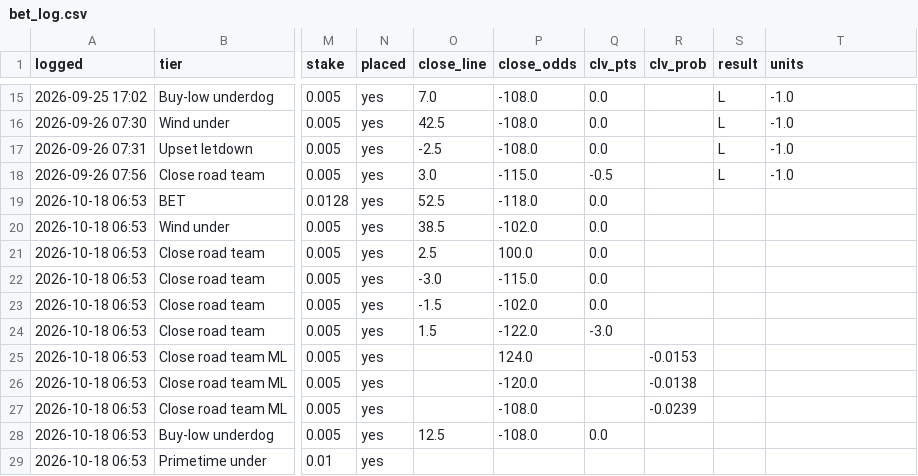
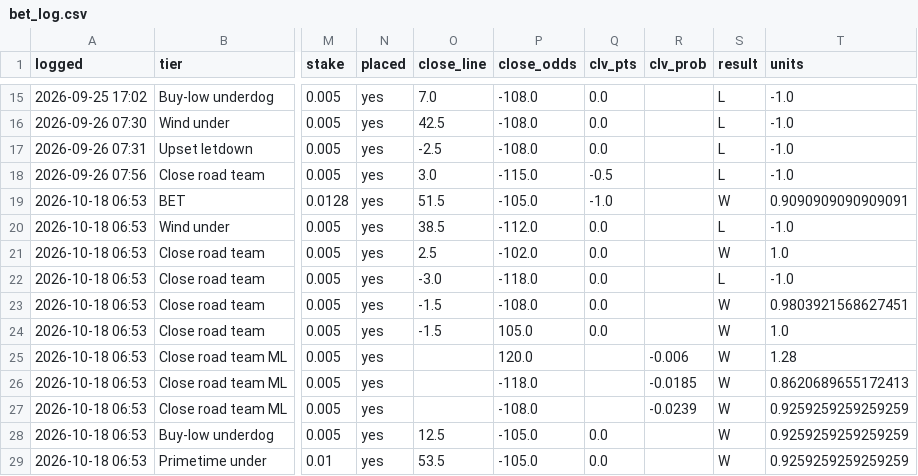
Before and after one commit to PatDyer12/First-one, a CSV file: betting/bet_log.csv, drawn as a sheet; only a part is shown, gaps mark what is left out; the diff covers the shown part only; the diff names each change by its address in the sheet, - before the commit and + after, or states it on an @@ line.

```diff
--- a/betting/bet_log.csv
+++ b/betting/bet_log.csv
-O19 (close_line): 52.5
+O19 (close_line): 51.5
-P19 (close_odds): -118.0
+P19 (close_odds): -105.0
-Q19 (clv_pts): 0.0
+Q19 (clv_pts): -1.0
-S19 (result): (empty)
+S19 (result): W
-T19 (units): (empty)
+T19 (units): 0.9090909090909091
-P20 (close_odds): -102.0
+P20 (close_odds): -112.0
-S20 (result): (empty)
+S20 (result): L
-T20 (units): (empty)
+T20 (units): -1.0
-P21 (close_odds): 100.0
+P21 (close_odds): -102.0
-S21 (result): (empty)
+S21 (result): W
-T21 (units): (empty)
+T21 (units): 1.0
-P22 (close_odds): -115.0
+P22 (close_odds): -118.0
-S22 (result): (empty)
+S22 (result): L
-T22 (units): (empty)
+T22 (units): -1.0
-P23 (close_odds): -102.0
+P23 (close_odds): -108.0
-S23:S29 (result): (empty)
+S23:S29 (result): W
-T23 (units): (empty)
+T23 (units): 0.9803921568627451
-O24 (close_line): 1.5
+O24 (close_line): -1.5
-P24 (close_odds): -122.0
+P24 (close_odds): 105.0
-Q24 (clv_pts): -3.0
+Q24 (clv_pts): 0.0
-T24 (units): (empty)
+T24 (units): 1.0
-P25 (close_odds): 124.0
+P25 (close_odds): 120.0
-R25 (clv_prob): -0.0153
+R25 (clv_prob): -0.006
-T25 (units): (empty)
+T25 (units): 1.28
-P26 (close_odds): -120.0
+P26 (close_odds): -118.0
-R26 (clv_prob): -0.0138
+R26 (clv_prob): -0.0185
-T26 (units): (empty)
+T26 (units): 0.8620689655172413
-T27:T29 (units): (empty)
+T27:T29 (units): 0.9259259259259259
-P28 (close_odds): -108.0
+P28 (close_odds): -105.0
-O29 (close_line): (empty)
+O29 (close_line): 53.5
-P29 (close_odds): (empty)
+P29 (close_odds): -105.0
-Q29 (clv_pts): (empty)
+Q29 (clv_pts): 0.0
```
Also changed, not shown: 9 added rows and 12 edited cells elsewhere in this file, 8 other files.
